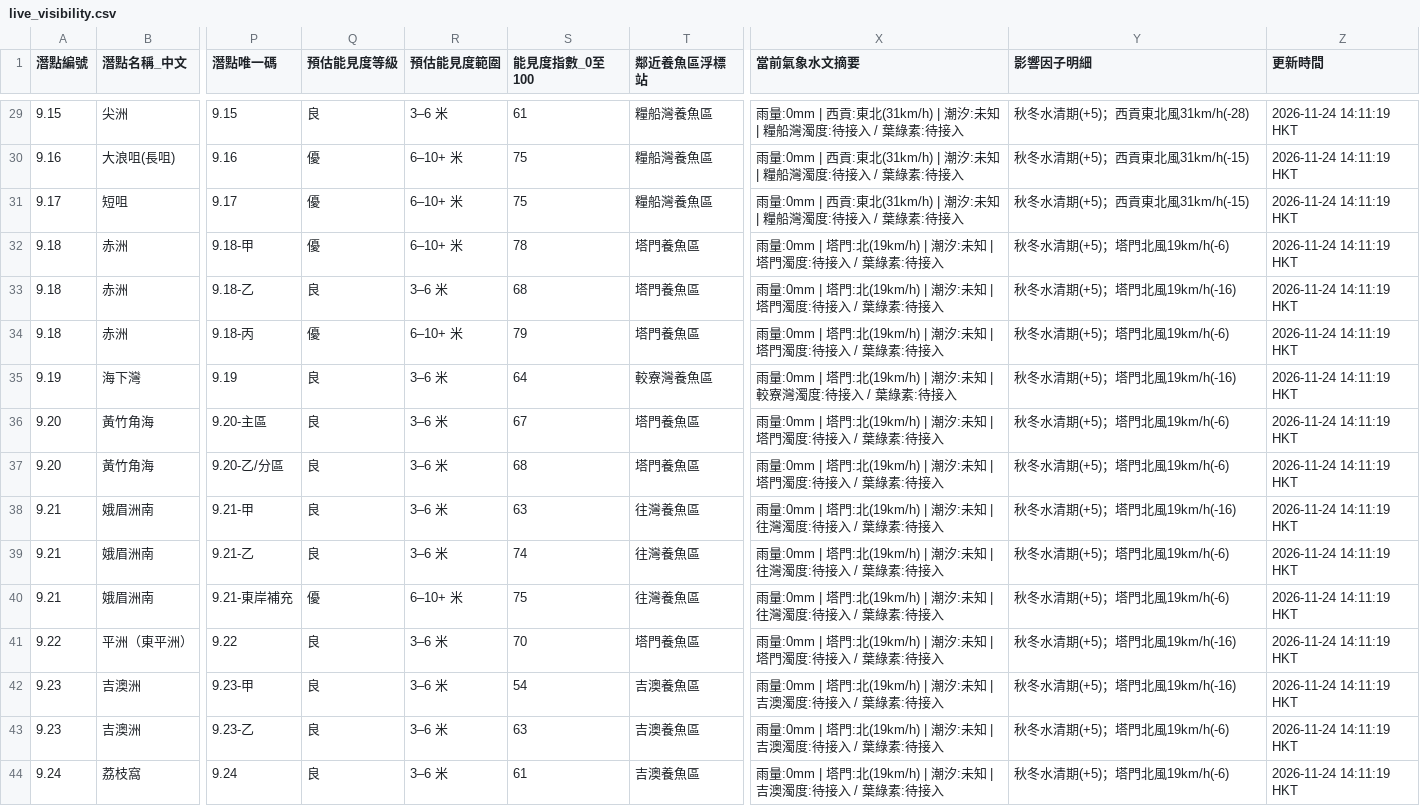
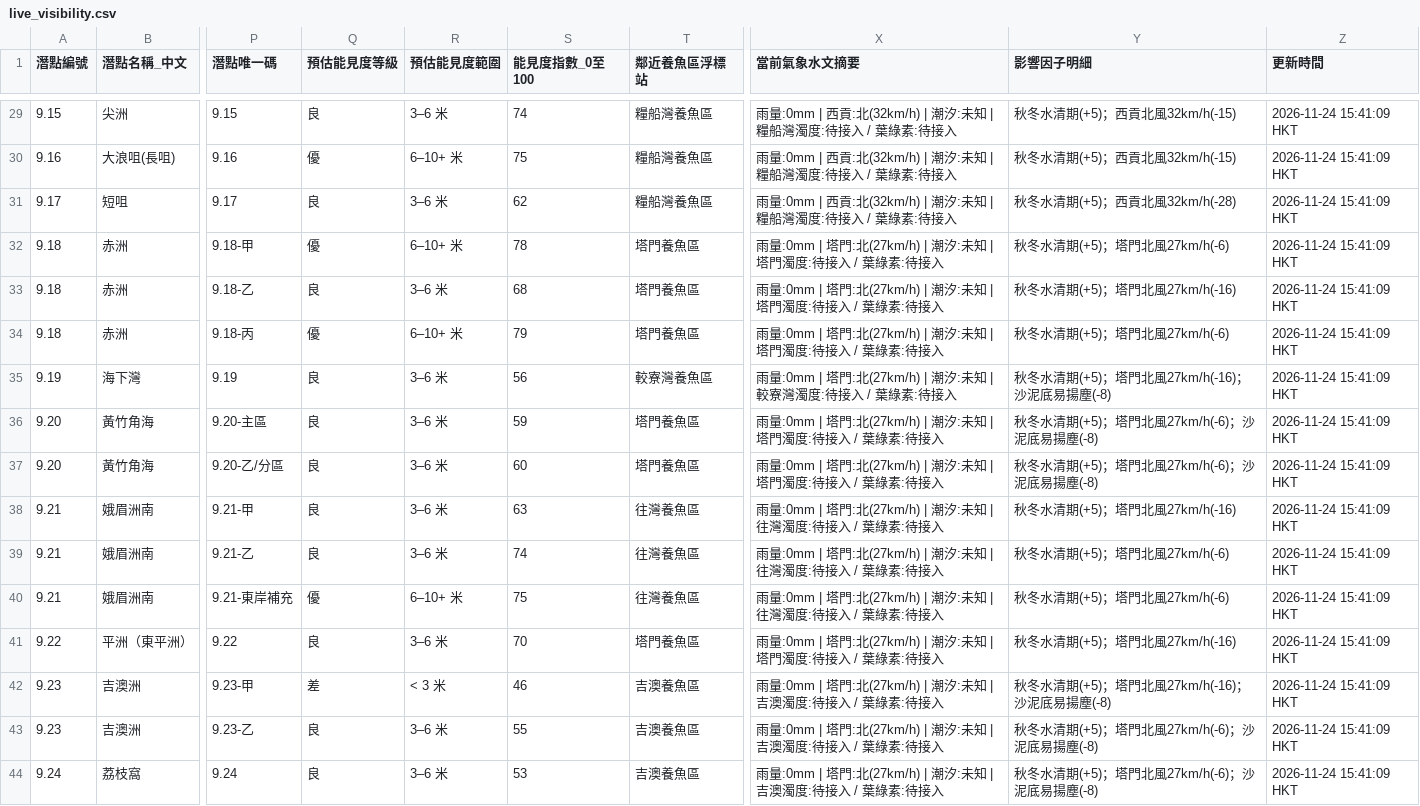
Before and after one commit to chanswc-sys/hk-56-divesites-live, a CSV file: live_visibility.csv, drawn as a sheet; only a part is shown, gaps mark what is left out; the diff covers the shown part only; the diff names each change by its address in the sheet, - before the commit and + after, or states it on an @@ line.

```diff
--- a/live_visibility.csv
+++ b/live_visibility.csv
-S29 (能見度指數_0至100): 61
+S29 (能見度指數_0至100): 74
-X29:X31 (當前氣象水文摘要): …| 西貢:東北(31km/h) | 潮汐:…
+X29:X31 (當前氣象水文摘要): …| 西貢:北(32km/h) | 潮汐:…
-Y29 (影響因子明細): 秋冬水清期(+5)；西貢東北風31km/h(-28)
+Y29 (影響因子明細): 秋冬水清期(+5)；西貢北風32km/h(-15)
-Z29:Z44 (更新時間): 2026-11-24 14:11:19 HKT
+Z29:Z44 (更新時間): 2026-11-24 15:41:09 HKT
-Y30 (影響因子明細): 秋冬水清期(+5)；西貢東北風31km/h(-15)
+Y30 (影響因子明細): 秋冬水清期(+5)；西貢北風32km/h(-15)
-Q31 (預估能見度等級): 優
+Q31 (預估能見度等級): 良
-R31 (預估能見度範圍): 6–10+ 米
+R31 (預估能見度範圍): 3–6 米
-S31 (能見度指數_0至100): 75
+S31 (能見度指數_0至100): 62
-Y31 (影響因子明細): 秋冬水清期(+5)；西貢東北風31km/h(-15)
+Y31 (影響因子明細): 秋冬水清期(+5)；西貢北風32km/h(-28)
-X32:X34 (當前氣象水文摘要): …塔門:北(19km/h) | 潮汐:…
+X32:X34 (當前氣象水文摘要): …塔門:北(27km/h) | 潮汐:…
-Y32 (影響因子明細): 秋冬水清期(+5)；塔門北風19km/h(-6)
+Y32 (影響因子明細): 秋冬水清期(+5)；塔門北風27km/h(-6)
-Y33 (影響因子明細): 秋冬水清期(+5)；塔門北風19km/h(-16)
+Y33 (影響因子明細): 秋冬水清期(+5)；塔門北風27km/h(-16)
-Y34 (影響因子明細): 秋冬水清期(+5)；塔門北風19km/h(-6)
+Y34 (影響因子明細): 秋冬水清期(+5)；塔門北風27km/h(-6)
-S35 (能見度指數_0至100): 64
+S35 (能見度指數_0至100): 56
-X35 (當前氣象水文摘要): …塔門:北(19km/h) | 潮汐:…
+X35 (當前氣象水文摘要): …塔門:北(27km/h) | 潮汐:…
-Y35 (影響因子明細): 秋冬水清期(+5)；塔門北風19km/h(-16)
+Y35 (影響因子明細): 秋冬水清期(+5)；塔門北風27km/h(-16)；沙泥底易揚塵(-8)
-S36 (能見度指數_0至100): 67
+S36 (能見度指數_0至100): 59
-X36:X37 (當前氣象水文摘要): …塔門:北(19km/h) | 潮汐:…
+X36:X37 (當前氣象水文摘要): …塔門:北(27km/h) | 潮汐:…
-Y36:Y37 (影響因子明細): 秋冬水清期(+5)；塔門北風19km/h(-6)
+Y36:Y37 (影響因子明細): 秋冬水清期(+5)；塔門北風27km/h(-6)；沙泥底易揚塵(-8)
-S37 (能見度指數_0至100): 68
+S37 (能見度指數_0至100): 60
-X38:X40 (當前氣象水文摘要): …塔門:北(19km/h) | 潮汐:…
+X38:X40 (當前氣象水文摘要): …塔門:北(27km/h) | 潮汐:…
-Y38 (影響因子明細): 秋冬水清期(+5)；塔門北風19km/h(-16)
+Y38 (影響因子明細): 秋冬水清期(+5)；塔門北風27km/h(-16)
-Y39:Y40 (影響因子明細): 秋冬水清期(+5)；塔門北風19km/h(-6)
+Y39:Y40 (影響因子明細): 秋冬水清期(+5)；塔門北風27km/h(-6)
-X41 (當前氣象水文摘要): …塔門:北(19km/h) | 潮汐:…
+X41 (當前氣象水文摘要): …塔門:北(27km/h) | 潮汐:…
-Y41 (影響因子明細): 秋冬水清期(+5)；塔門北風19km/h(-16)
+Y41 (影響因子明細): 秋冬水清期(+5)；塔門北風27km/h(-16)
-Q42 (預估能見度等級): 良
+Q42 (預估能見度等級): 差
-R42 (預估能見度範圍): 3–6 米
+R42 (預估能見度範圍): < 3 米
-S42 (能見度指數_0至100): 54
+S42 (能見度指數_0至100): 46
-X42:X44 (當前氣象水文摘要): …塔門:北(19km/h) | 潮汐:…
+X42:X44 (當前氣象水文摘要): …塔門:北(27km/h) | 潮汐:…
-Y42 (影響因子明細): 秋冬水清期(+5)；塔門北風19km/h(-16)
+Y42 (影響因子明細): 秋冬水清期(+5)；塔門北風27km/h(-16)；沙泥底易揚塵(-8)
-S43 (能見度指數_0至100): 63
+S43 (能見度指數_0至100): 55
-Y43:Y44 (影響因子明細): 秋冬水清期(+5)；塔門北風19km/h(-6)
+Y43:Y44 (影響因子明細): 秋冬水清期(+5)；塔門北風27km/h(-6)；沙泥底易揚塵(-8)
-S44 (能見度指數_0至100): 61
+S44 (能見度指數_0至100): 53
```
Also changed, not shown: 131 edited cells elsewhere in this file, 1 other file.
